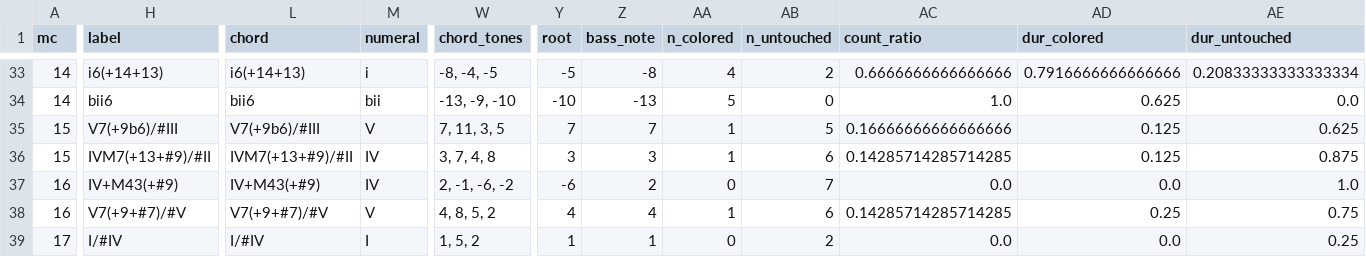
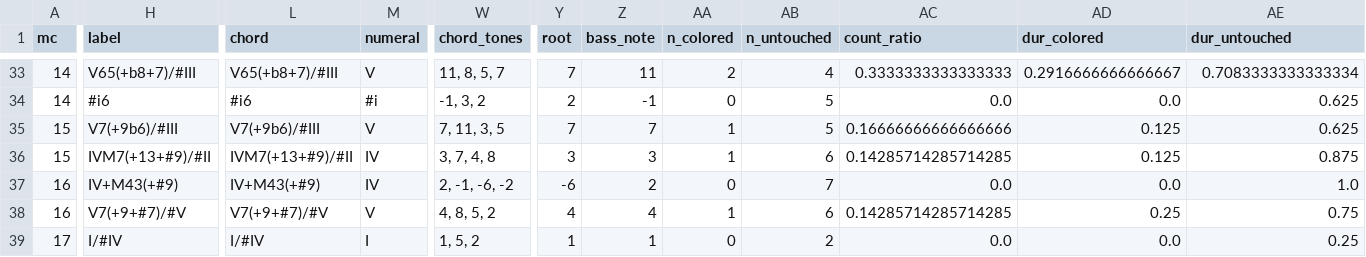
Before and after one commit to DCMLab/bartok_bagatelles, a TSV file: reviewed/op06n02_reviewed.tsv, drawn as a sheet; only a part is shown, gaps mark what is left out; the diff covers the shown part only; the diff names each change by its address in the sheet, - before the commit and + after, or states it on an @@ line.

```diff
--- a/reviewed/op06n02_reviewed.tsv
+++ b/reviewed/op06n02_reviewed.tsv
-H33 (label): i6(+14+13)
+H33 (label): V65(+b8+7)/#III
-L33 (chord): i6(+14+13)
+L33 (chord): V65(+b8+7)/#III
-M33 (numeral): i
+M33 (numeral): V
-W33 (chord_tones): -8, -4, -5
+W33 (chord_tones): 11, 8, 5, 7
-Y33 (root): -5
+Y33 (root): 7
-Z33 (bass_note): -8
+Z33 (bass_note): 11
-AA33 (n_colored): 4
+AA33 (n_colored): 2
-AB33 (n_untouched): 2
+AB33 (n_untouched): 4
-AC33 (count_ratio): 0.6666666666666666
+AC33 (count_ratio): 0.3333333333333333
-AD33 (dur_colored): 0.7916666666666666
+AD33 (dur_colored): 0.2916666666666667
-AE33 (dur_untouched): 0.20833333333333334
+AE33 (dur_untouched): 0.7083333333333334
-H34 (label): bii6
+H34 (label): #i6
-L34 (chord): bii6
+L34 (chord): #i6
-M34 (numeral): bii
+M34 (numeral): #i
-W34 (chord_tones): -13, -9, -10
+W34 (chord_tones): -1, 3, 2
-Y34 (root): -10
+Y34 (root): 2
-Z34 (bass_note): -13
+Z34 (bass_note): -1
-AA34 (n_colored): 5
+AA34 (n_colored): 0
-AB34 (n_untouched): 0
+AB34 (n_untouched): 5
-AC34 (count_ratio): 1.0
+AC34 (count_ratio): 0.0
-AD34 (dur_colored): 0.625
+AD34 (dur_colored): 0.0
-AE34 (dur_untouched): 0.0
+AE34 (dur_untouched): 0.625
```
Also changed, not shown: 36 edited cells elsewhere in this file, chords/op06n02.chords.tsv, harmonies/op06n02.harmonies.tsv, 4 other files.
